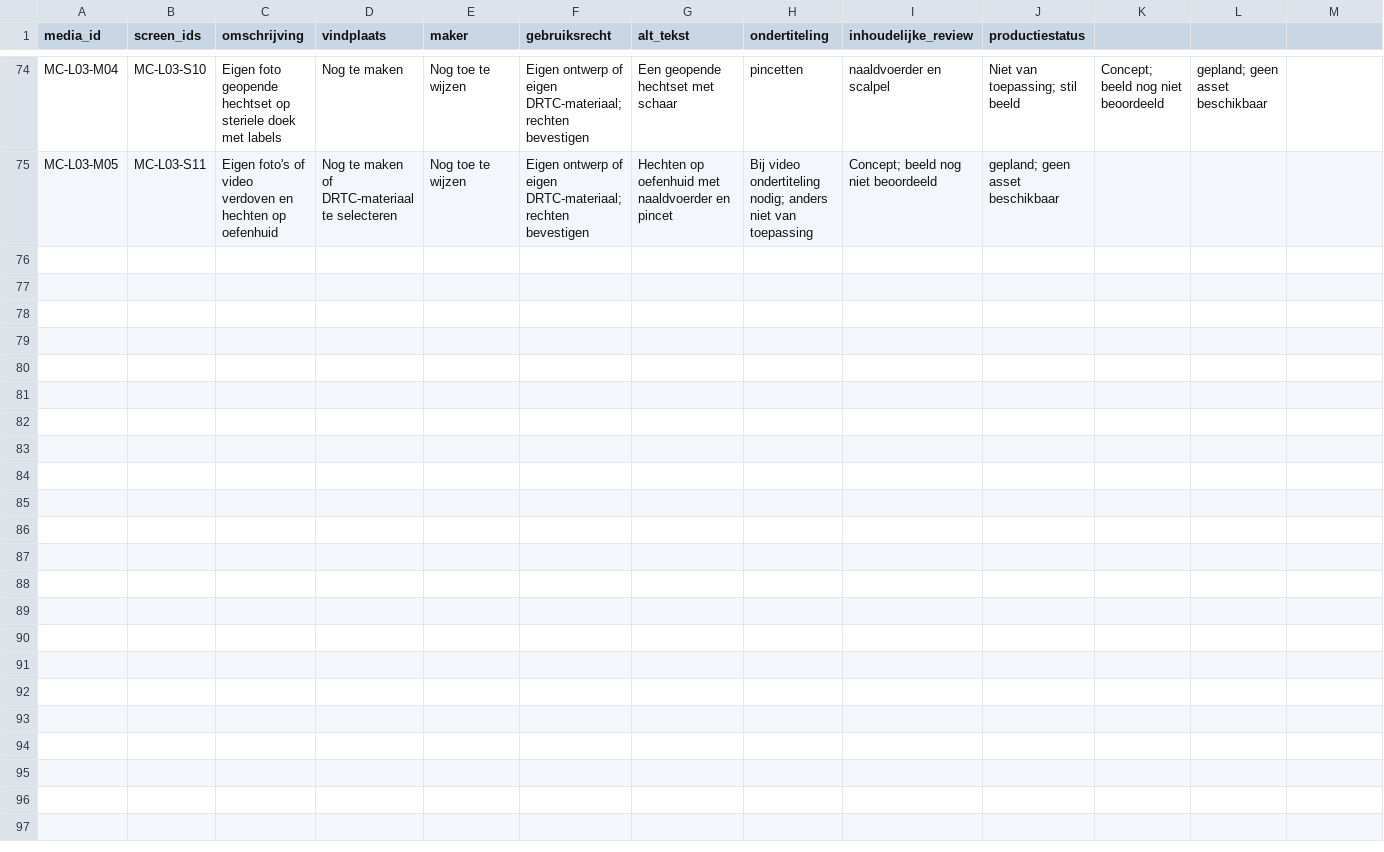
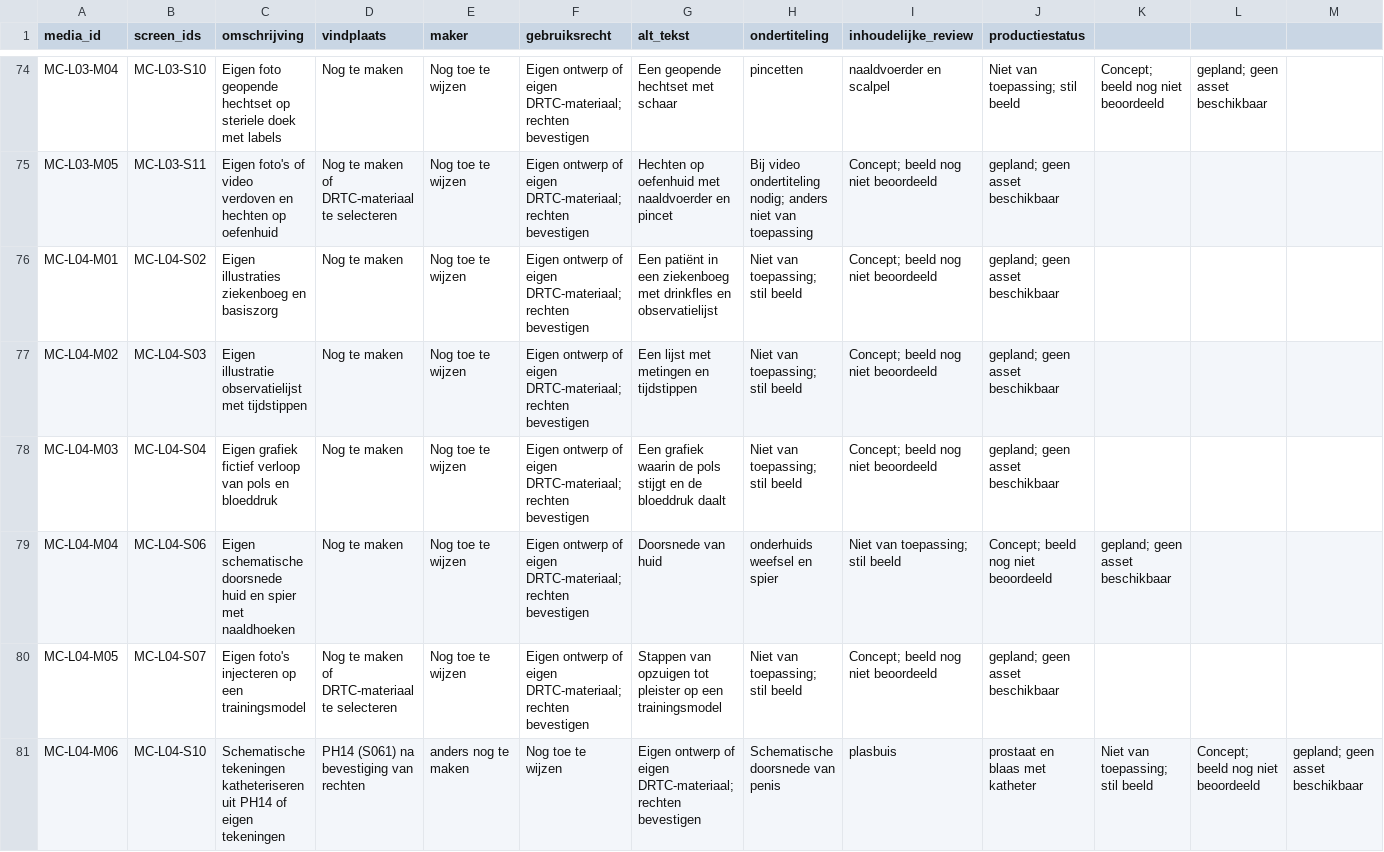
Before and after one commit to Scoits/MFAMCELEARNING, a CSV file: articulate/mediaregister.csv, drawn as a sheet; only a part is shown, gaps mark what is left out; the diff names each change by its address in the sheet, - before the commit and + after, or states it on an @@ line.

```diff
--- a/articulate/mediaregister.csv
+++ b/articulate/mediaregister.csv
+row 76: MC-L04-M01 | MC-L04-S02 | Eigen illustraties ziekenboeg en basiszorg | Nog te maken | Nog toe te wijzen | Eigen ontwerp of eigen DRTC-materiaal; rechten bevestigen | Een patiënt in een ziekenboeg met drinkfles en observatielijst | Niet van toepassing; stil beeld | Concept; beeld nog niet beoordeeld | gepland; geen asset beschikbaar
+row 77: MC-L04-M02 | MC-L04-S03 | Eigen illustratie observatielijst met tijdstippen | Nog te maken | Nog toe te wijzen | Eigen ontwerp of eigen DRTC-materiaal; rechten bevestigen | Een lijst met metingen en tijdstippen | Niet van toepassing; stil beeld | Concept; beeld nog niet beoordeeld | gepland; geen asset beschikbaar
+row 78: MC-L04-M03 | MC-L04-S04 | Eigen grafiek fictief verloop van pols en bloeddruk | Nog te maken | Nog toe te wijzen | Eigen ontwerp of eigen DRTC-materiaal; rechten bevestigen | Een grafiek waarin de pols stijgt en de bloeddruk daalt | Niet van toepassing; stil beeld | Concept; beeld nog niet beoordeeld | gepland; geen asset beschikbaar
+row 79: MC-L04-M04 | MC-L04-S06 | Eigen schematische doorsnede huid en spier met naaldhoeken | Nog te maken | Nog toe te wijzen | Eigen ontwerp of eigen DRTC-materiaal; rechten bevestigen | Doorsnede van huid | onderhuids weefsel en spier | Niet van toepassing; stil beeld | Concept; beeld nog niet beoordeeld | gepland; geen asset beschikbaar
+row 80: MC-L04-M05 | MC-L04-S07 | Eigen foto's injecteren op een trainingsmodel | Nog te maken of DRTC-materiaal te selecteren | Nog toe te wijzen | Eigen ontwerp of eigen DRTC-materiaal; rechten bevestigen | Stappen van opzuigen tot pleister op een trainingsmodel | Niet van toepassing; stil beeld | Concept; beeld nog niet beoordeeld | gepland; geen asset beschikbaar
+row 81: MC-L04-M06 | MC-L04-S10 | Schematische tekeningen katheteriseren uit PH14 of eigen tekeningen | PH14 (S061) na bevestiging van rechten | anders nog te maken | Nog toe te wijzen | Eigen ontwerp of eigen DRTC-materiaal; rechten bevestigen | Schematische doorsnede van penis | plasbuis | prostaat en blaas met katheter | Niet van toepassing; stil beeld | Concept; beeld nog niet beoordeeld | gepland; geen asset beschikbaar
```
Also changed, not shown: sources/register.csv, 8 other files.
